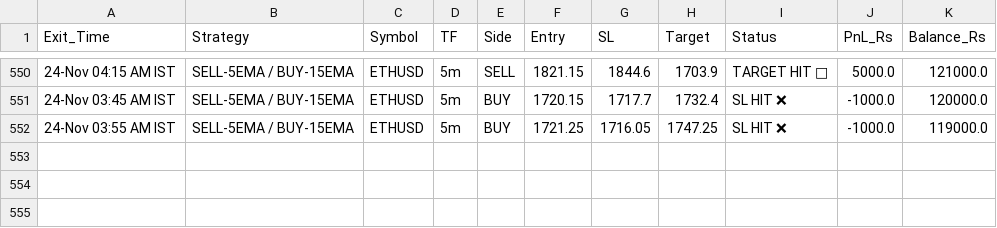
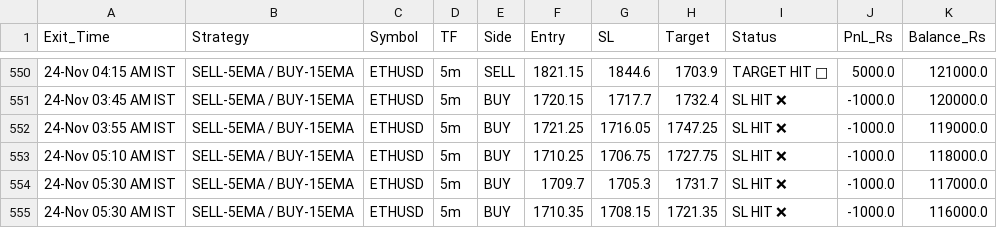
Before and after one commit to narsakumar1200-star/delta-paper-bot, a CSV file: paper_trades_log.csv, drawn as a sheet; only a part is shown, gaps mark what is left out; the diff names each change by its address in the sheet, - before the commit and + after, or states it on an @@ line.

Commit message:
Update paper trades & wallet

```diff
--- a/paper_trades_log.csv
+++ b/paper_trades_log.csv
+row 553: 24-Nov 05:10 AM IST | SELL-5EMA / BUY-15EMA | ETHUSD | 5m | BUY | 1710.25 | 1706.75 | 1727.75 | SL HIT ❌ | -1000.0 | 118000.0
+row 554: 24-Nov 05:30 AM IST | SELL-5EMA / BUY-15EMA | ETHUSD | 5m | BUY | 1709.7 | 1705.3 | 1731.7 | SL HIT ❌ | -1000.0 | 117000.0
+row 555: 24-Nov 05:30 AM IST | SELL-5EMA / BUY-15EMA | ETHUSD | 5m | BUY | 1710.35 | 1708.15 | 1721.35 | SL HIT ❌ | -1000.0 | 116000.0
```
Also changed, not shown: 1 other file.
